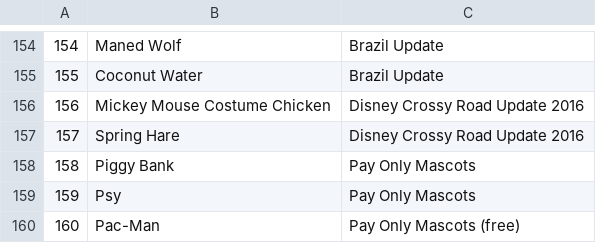
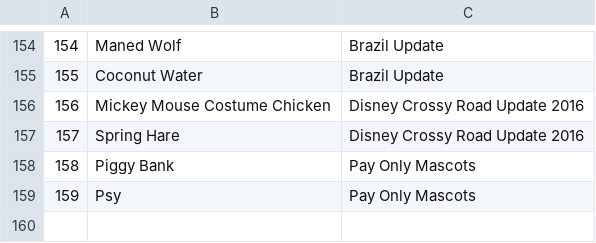
Before and after one commit to MikeFot/Android--Crossy-Score, a CSV file: app/src/main/assets/mascots.csv, drawn as a sheet; only a part is shown, gaps mark what is left out; the diff names each change by its address in the sheet, - before the commit and + after, or states it on an @@ line.

Commit message:
Added sorter to list

```diff
--- a/app/src/main/assets/mascots.csv
+++ b/app/src/main/assets/mascots.csv
-row 160: 160 | Pac-Man | Pay Only Mascots (free)
```
Also changed, not shown: 27 other files.
